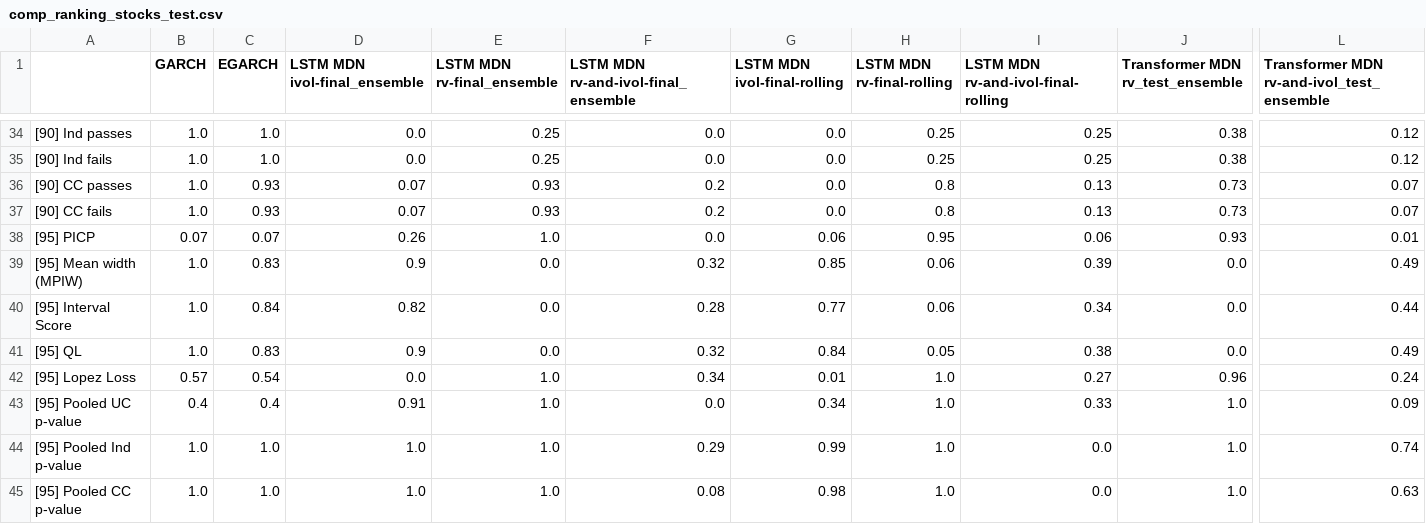
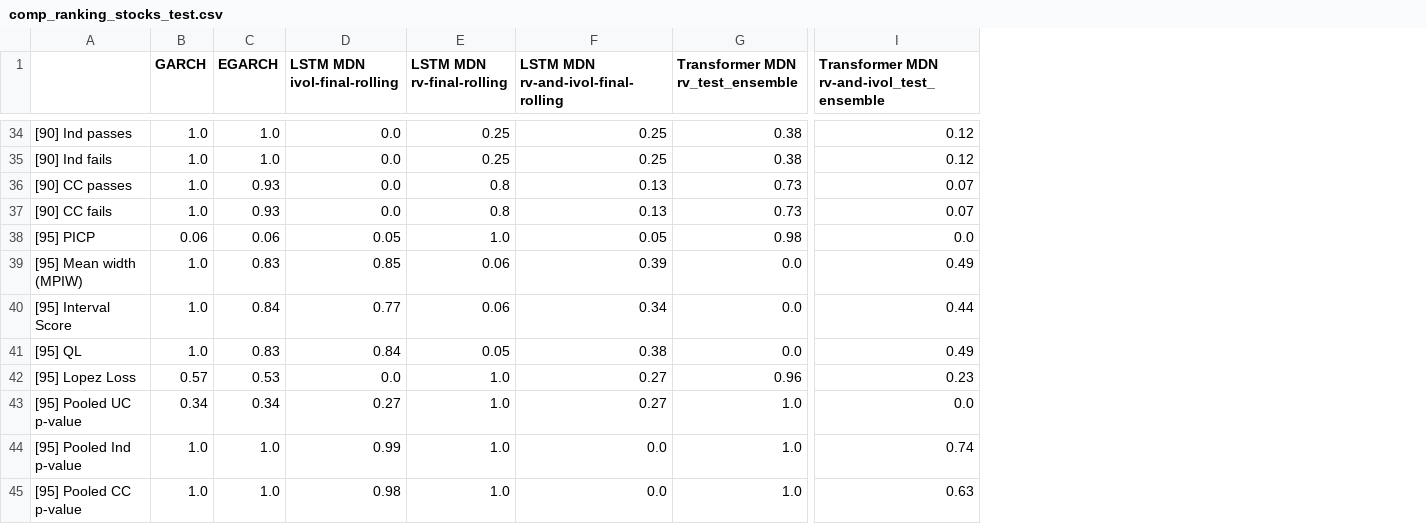
Before and after one commit to tjespe/master, a CSV file: Code/results/comp_ranking_stocks_test.csv, drawn as a sheet; only a part is shown, gaps mark what is left out; removed rows and columns are numbered as before the commit, all else as after; the diff covers the shown part only; the diff names each change by its address in the sheet, - before the commit and + after, or states it on an @@ line.

```diff
--- a/Code/results/comp_ranking_stocks_test.csv
+++ b/Code/results/comp_ranking_stocks_test.csv
-column D (LSTM MDN ivol-final_ensemble), rows 34-45: 0.0 | 0.0 | 0.07 | 0.07 | 0.26 | 0.9 | 0.82 | 0.9 | 0.0 | 0.91 | 1.0 | 1.0
-column E (LSTM MDN rv-final_ensemble), rows 34-45: 0.25 | 0.25 | 0.93 | 0.93 | 1.0 | 0.0 | 0.0 | 0.0 | 1.0 | 1.0 | 1.0 | 1.0
-column F, row 1: LSTM MDN rv-and-ivol-final_ensemble; rows 34-45: 0.0 | 0.0 | 0.2 | 0.2 | 0.0 | 0.32 | 0.28 | 0.32 | 0.34 | 0.0 | 0.29 | 0.08
-B38 (GARCH): 0.07
+B38 (GARCH): 0.06
-C38 (EGARCH): 0.07
+C38 (EGARCH): 0.06
-D38 (LSTM MDN ivol-final-rolling): 0.06
+D38 (LSTM MDN ivol-final-rolling): 0.05
-E38 (LSTM MDN rv-final-rolling): 0.95
+E38 (LSTM MDN rv-final-rolling): 1.0
-F38: 0.06
+F38: 0.05
-G38 (Transformer MDN rv_test_ensemble): 0.93
+G38 (Transformer MDN rv_test_ensemble): 0.98
-I38: 0.01
+I38: 0.0
-C42 (EGARCH): 0.54
+C42 (EGARCH): 0.53
-D42 (LSTM MDN ivol-final-rolling): 0.01
+D42 (LSTM MDN ivol-final-rolling): 0.0
-I42: 0.24
+I42: 0.23
-B43 (GARCH): 0.4
+B43 (GARCH): 0.34
-C43 (EGARCH): 0.4
+C43 (EGARCH): 0.34
-D43 (LSTM MDN ivol-final-rolling): 0.34
+D43 (LSTM MDN ivol-final-rolling): 0.27
-F43: 0.33
+F43: 0.27
-I43: 0.09
+I43: 0.0
```
Also changed, not shown: 136 edited cells elsewhere in this file, Code/results/comp_results_stocks_test.csv, 17 other files.
